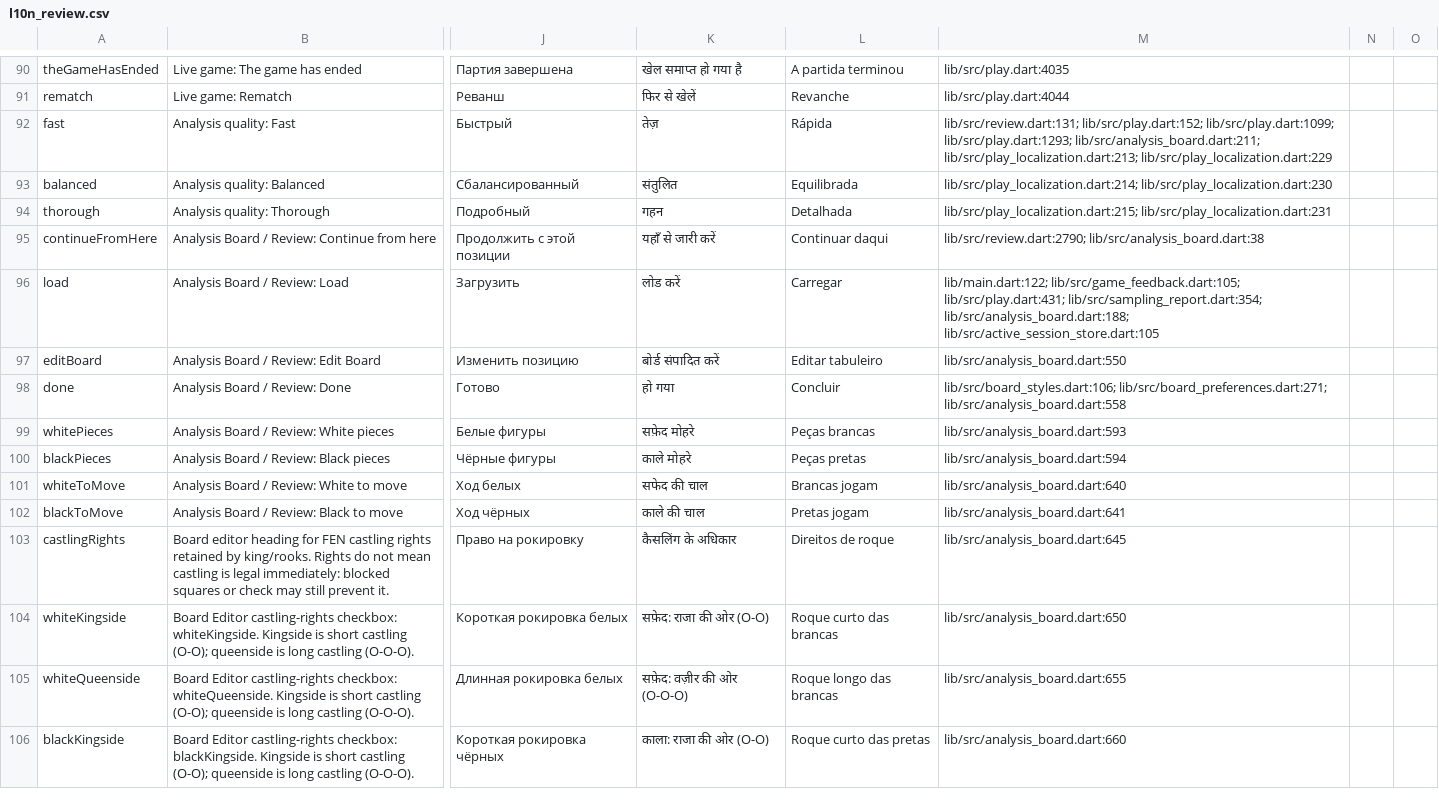
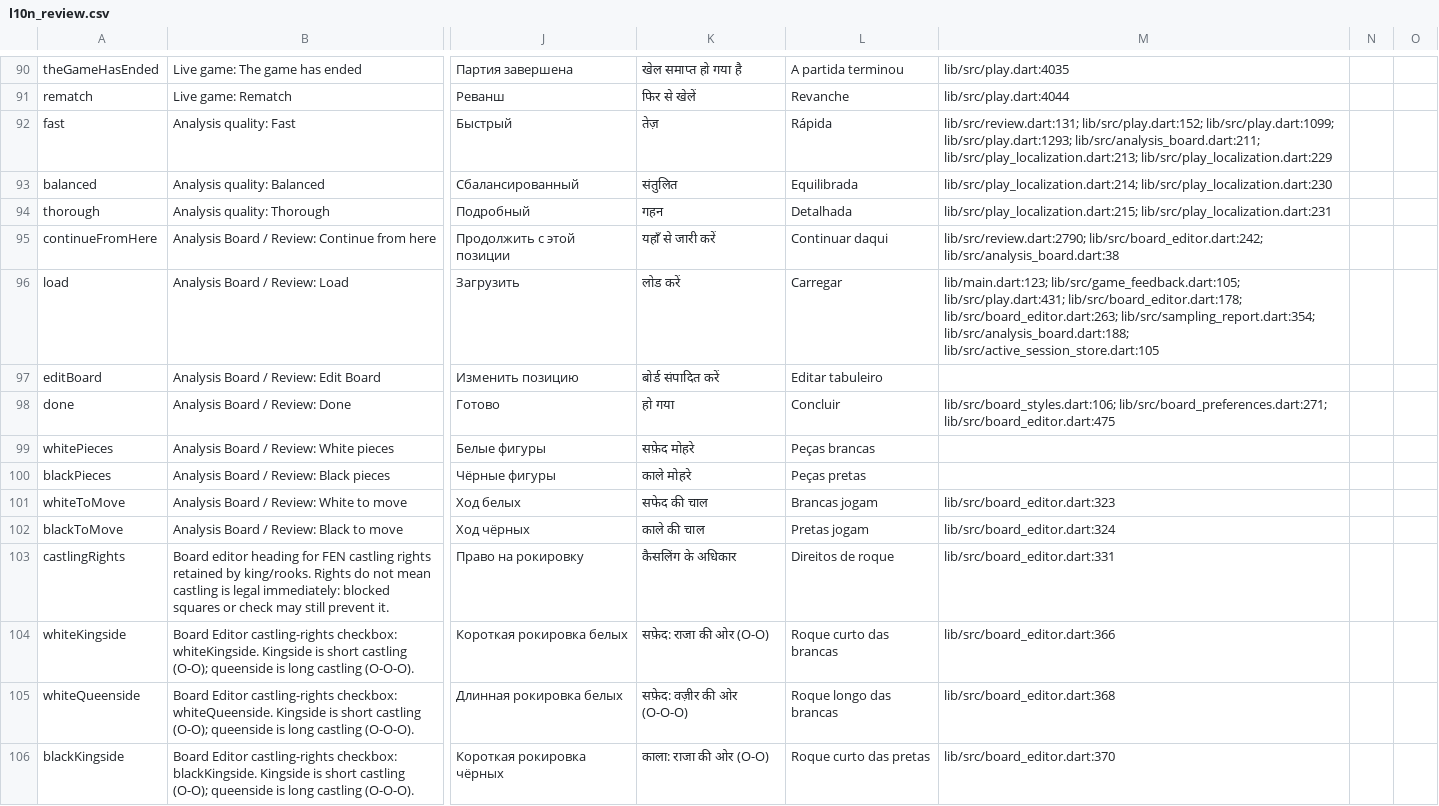
Before and after one commit to Dash1971/maia-chess-android-preview, a CSV file: docs/l10n_review.csv, drawn as a sheet; only a part is shown, gaps mark what is left out; the diff covers the shown part only; the diff names each change by its address in the sheet, - before the commit and + after, or states it on an @@ line.

Commit message:
WIP: checkpoint Lichess-style editor before scheduled pause

```diff
--- a/docs/l10n_review.csv
+++ b/docs/l10n_review.csv
-M95: lib/src/review.dart:2790; lib/src/analysis_board.dart:38
+M95: lib/src/review.dart:2790; lib/src/board_editor.dart:242; lib/src/analysis_board.dart:38
-M96: lib/main.dart:122; lib/src/game_feedback.dart:105; lib/src/play.dart:431; lib/src/sampling_report.dart:354; lib/src/analysis_board.dart:188;…
+M96: lib/main.dart:123; lib/src/game_feedback.dart:105; lib/src/play.dart:431; lib/src/board_editor.dart:178; lib/src/board_editor.dart:263; lib/src/sampling_report.dart:354; lib/src/analysis_board.dart:188;…
-M97: lib/src/analysis_board.dart:550
+M97: (empty)
-M98: lib/src/board_styles.dart:106; lib/src/board_preferences.dart:271; lib/src/analysis_board.dart:558
+M98: lib/src/board_styles.dart:106; lib/src/board_preferences.dart:271; lib/src/board_editor.dart:475
-M99: lib/src/analysis_board.dart:593
+M99: (empty)
-M100: lib/src/analysis_board.dart:594
+M100: (empty)
-M101: lib/src/analysis_board.dart:640
+M101: lib/src/board_editor.dart:323
-M102: lib/src/analysis_board.dart:641
+M102: lib/src/board_editor.dart:324
-M103: lib/src/analysis_board.dart:645
+M103: lib/src/board_editor.dart:331
-M104: lib/src/analysis_board.dart:650
+M104: lib/src/board_editor.dart:366
-M105: lib/src/analysis_board.dart:655
+M105: lib/src/board_editor.dart:368
-M106: lib/src/analysis_board.dart:660
+M106: lib/src/board_editor.dart:370
```
Also changed, not shown: 9 added rows and 26 edited cells elsewhere in this file, 33 other files.
